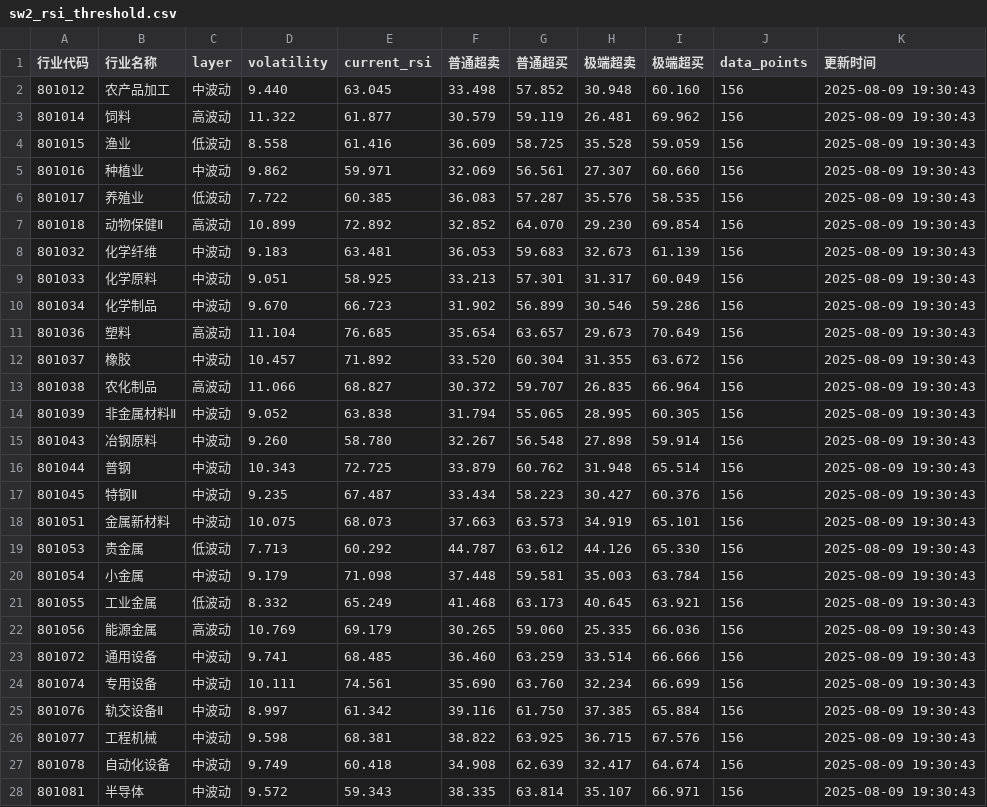
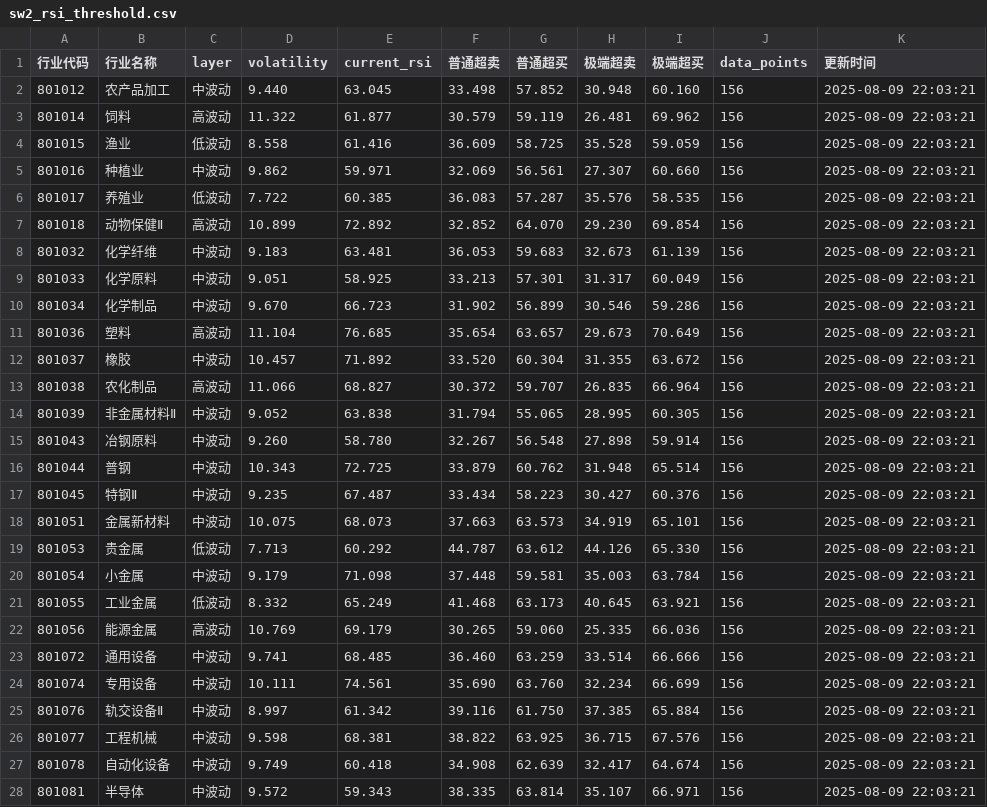
Before and after one commit to XF10000/rotation_strategy_system, a CSV file: sw_rsi_thresholds/output/sw2_rsi_threshold.csv, drawn as a sheet; only a part is shown; the diff covers the shown part only.

```diff
--- a/sw_rsi_thresholds/output/sw2_rsi_threshold.csv
+++ b/sw_rsi_thresholds/output/sw2_rsi_threshold.csv
@@ -1,28 +1,28 @@
 行业代码,行业名称,layer,volatility,current_rsi,普通超卖,普通超买,极端超卖,极端超买,data_points,更新时间
-801012,农产品加工,中波动,9.440,63.045,33.498,57.852,30.948,60.160,156,2025-08-09 19:30:43
-801014,饲料,高波动,11.322,61.877,30.579,59.119,26.481,69.962,156,2025-08-09 19:30:43
-801015,渔业,低波动,8.558,61.416,36.609,58.725,35.528,59.059,156,2025-08-09 19:30:43
-801016,种植业,中波动,9.862,59.971,32.069,56.561,27.307,60.660,156,2025-08-09 19:30:43
-801017,养殖业,低波动,7.722,60.385,36.083,57.287,35.576,58.535,156,2025-08-09 19:30:43
-801018,动物保健Ⅱ,高波动,10.899,72.892,32.852,64.070,29.230,69.854,156,2025-08-09 19:30:43
-801032,化学纤维,中波动,9.183,63.481,36.053,59.683,32.673,61.139,156,2025-08-09 19:30:43
-801033,化学原料,中波动,9.051,58.925,33.213,57.301,31.317,60.049,156,2025-08-09 19:30:43
-801034,化学制品,中波动,9.670,66.723,31.902,56.899,30.546,59.286,156,2025-08-09 19:30:43
-801036,塑料,高波动,11.104,76.685,35.654,63.657,29.673,70.649,156,2025-08-09 19:30:43
-801037,橡胶,中波动,10.457,71.892,33.520,60.304,31.355,63.672,156,2025-08-09 19:30:43
-801038,农化制品,高波动,11.066,68.827,30.372,59.707,26.835,66.964,156,2025-08-09 19:30:43
-801039,非金属材料Ⅱ,中波动,9.052,63.838,31.794,55.065,28.995,60.305,156,2025-08-09 19:30:43
-801043,冶钢原料,中波动,9.260,58.780,32.267,56.548,27.898,59.914,156,2025-08-09 19:30:43
-801044,普钢,中波动,10.343,72.725,33.879,60.762,31.948,65.514,156,2025-08-09 19:30:43
-801045,特钢Ⅱ,中波动,9.235,67.487,33.434,58.223,30.427,60.376,156,2025-08-09 19:30:43
-801051,金属新材料,中波动,10.075,68.073,37.663,63.573,34.919,65.101,156,2025-08-09 19:30:43
-801053,贵金属,低波动,7.713,60.292,44.787,63.612,44.126,65.330,156,2025-08-09 19:30:43
-801054,小金属,中波动,9.179,71.098,37.448,59.581,35.003,63.784,156,2025-08-09 19:30:43
-801055,工业金属,低波动,8.332,65.249,41.468,63.173,40.645,63.921,156,2025-08-09 19:30:43
-801056,能源金属,高波动,10.769,69.179,30.265,59.060,25.335,66.036,156,2025-08-09 19:30:43
-801072,通用设备,中波动,9.741,68.485,36.460,63.259,33.514,66.666,156,2025-08-09 19:30:43
-801074,专用设备,中波动,10.111,74.561,35.690,63.760,32.234,66.699,156,2025-08-09 19:30:43
-801076,轨交设备Ⅱ,中波动,8.997,61.342,39.116,61.750,37.385,65.884,156,2025-08-09 19:30:43
-801077,工程机械,中波动,9.598,68.381,38.822,63.925,36.715,67.576,156,2025-08-09 19:30:43
-801078,自动化设备,中波动,9.749,60.418,34.908,62.639,32.417,64.674,156,2025-08-09 19:30:43
-801081,半导体,中波动,9.572,59.343,38.335,63.814,35.107,66.971,156,2025-08-09 19:30:43
+801012,农产品加工,中波动,9.440,63.045,33.498,57.852,30.948,60.160,156,2025-08-09 22:03:21
+801014,饲料,高波动,11.322,61.877,30.579,59.119,26.481,69.962,156,2025-08-09 22:03:21
+801015,渔业,低波动,8.558,61.416,36.609,58.725,35.528,59.059,156,2025-08-09 22:03:21
+801016,种植业,中波动,9.862,59.971,32.069,56.561,27.307,60.660,156,2025-08-09 22:03:21
+801017,养殖业,低波动,7.722,60.385,36.083,57.287,35.576,58.535,156,2025-08-09 22:03:21
+801018,动物保健Ⅱ,高波动,10.899,72.892,32.852,64.070,29.230,69.854,156,2025-08-09 22:03:21
+801032,化学纤维,中波动,9.183,63.481,36.053,59.683,32.673,61.139,156,2025-08-09 22:03:21
+801033,化学原料,中波动,9.051,58.925,33.213,57.301,31.317,60.049,156,2025-08-09 22:03:21
+801034,化学制品,中波动,9.670,66.723,31.902,56.899,30.546,59.286,156,2025-08-09 22:03:21
+801036,塑料,高波动,11.104,76.685,35.654,63.657,29.673,70.649,156,2025-08-09 22:03:21
+801037,橡胶,中波动,10.457,71.892,33.520,60.304,31.355,63.672,156,2025-08-09 22:03:21
+801038,农化制品,高波动,11.066,68.827,30.372,59.707,26.835,66.964,156,2025-08-09 22:03:21
+801039,非金属材料Ⅱ,中波动,9.052,63.838,31.794,55.065,28.995,60.305,156,2025-08-09 22:03:21
+801043,冶钢原料,中波动,9.260,58.780,32.267,56.548,27.898,59.914,156,2025-08-09 22:03:21
+801044,普钢,中波动,10.343,72.725,33.879,60.762,31.948,65.514,156,2025-08-09 22:03:21
+801045,特钢Ⅱ,中波动,9.235,67.487,33.434,58.223,30.427,60.376,156,2025-08-09 22:03:21
+801051,金属新材料,中波动,10.075,68.073,37.663,63.573,34.919,65.101,156,2025-08-09 22:03:21
+801053,贵金属,低波动,7.713,60.292,44.787,63.612,44.126,65.330,156,2025-08-09 22:03:21
+801054,小金属,中波动,9.179,71.098,37.448,59.581,35.003,63.784,156,2025-08-09 22:03:21
+801055,工业金属,低波动,8.332,65.249,41.468,63.173,40.645,63.921,156,2025-08-09 22:03:21
+801056,能源金属,高波动,10.769,69.179,30.265,59.060,25.335,66.036,156,2025-08-09 22:03:21
+801072,通用设备,中波动,9.741,68.485,36.460,63.259,33.514,66.666,156,2025-08-09 22:03:21
+801074,专用设备,中波动,10.111,74.561,35.690,63.760,32.234,66.699,156,2025-08-09 22:03:21
+801076,轨交设备Ⅱ,中波动,8.997,61.342,39.116,61.750,37.385,65.884,156,2025-08-09 22:03:21
+801077,工程机械,中波动,9.598,68.381,38.822,63.925,36.715,67.576,156,2025-08-09 22:03:21
+801078,自动化设备,中波动,9.749,60.418,34.908,62.639,32.417,64.674,156,2025-08-09 22:03:21
+801081,半导体,中波动,9.572,59.343,38.335,63.814,35.107,66.971,156,2025-08-09 22:03:21
```
Also changed, not shown: 97 edited cells elsewhere in this file, 20 other files.
